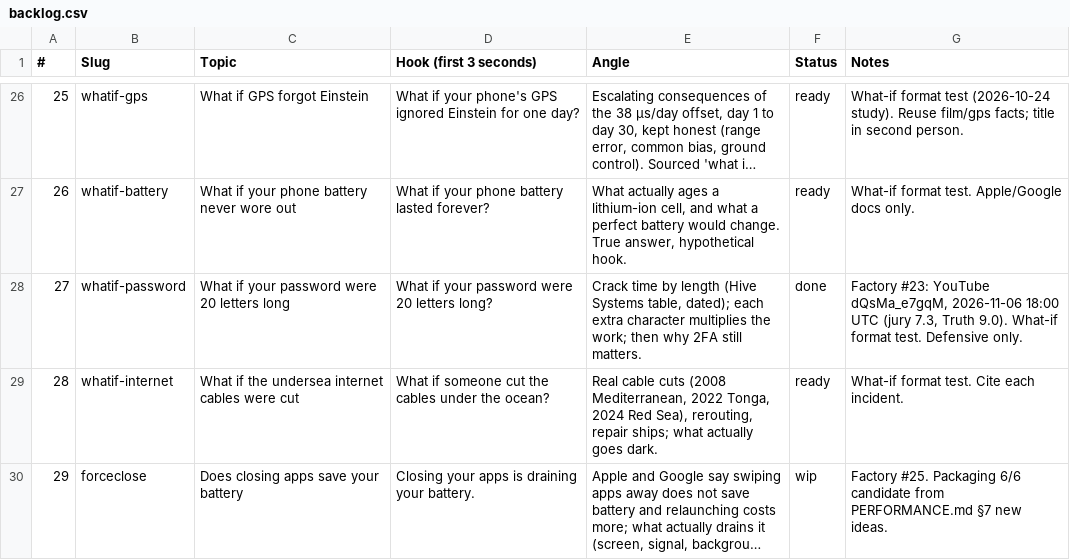
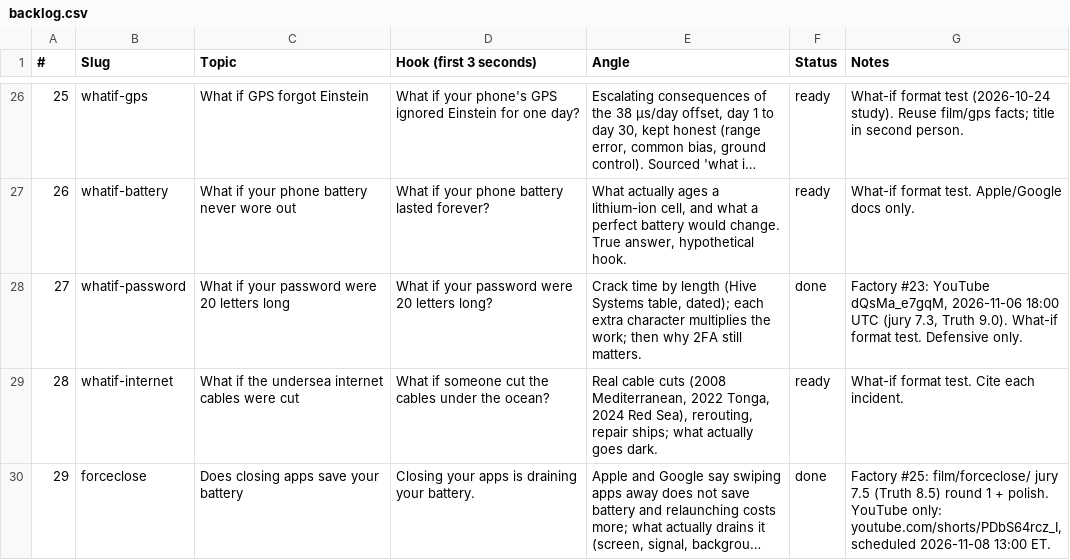
Before and after one commit to Wrexist/molindesign, a CSV file: factory/backlog.csv, drawn as a sheet; only a part is shown, gaps mark what is left out; long unchanged cells end in …; the diff names each change by its address in the sheet, - before the commit and + after, or states it on an @@ line.

```diff
--- a/factory/backlog.csv
+++ b/factory/backlog.csv
-F30 (Status): wip
+F30 (Status): done
-G30 (Notes): Factory #25. Packaging 6/6 candidate from PERFORMANCE.md §7 new ideas.
+G30 (Notes): Factory #25: film/forceclose/ jury 7.5 (Truth 8.5) round 1 + polish. YouTube only: youtube.com/shorts/PDbS64rcz_I, scheduled 2026-11-08 13:00 ET.
```
Also changed, not shown: factory/posts.csv, 1 other file.
